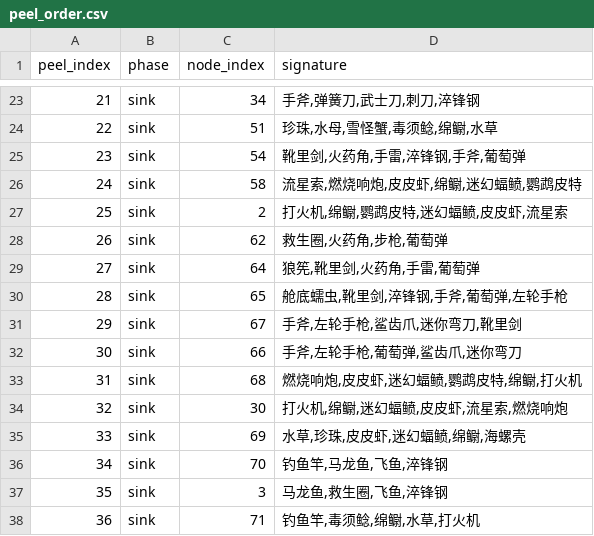
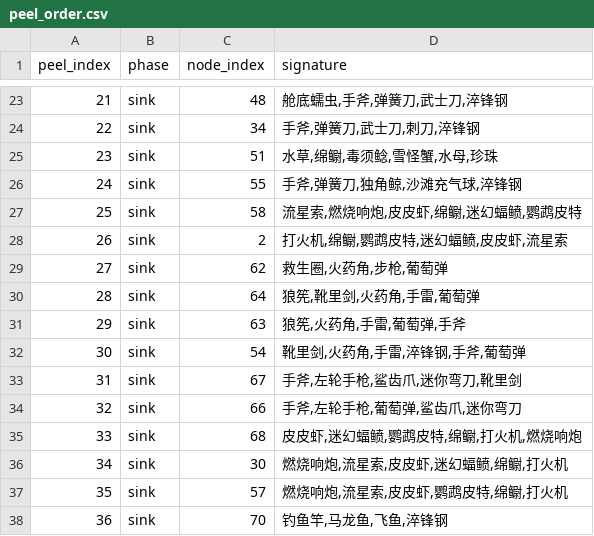
Before and after one commit to ClazyChen/bazaar-arena, a CSV file: out/l2/peel_order.csv, drawn as a sheet; only a part is shown, gaps mark what is left out; the diff covers the shown part only.

```diff
--- a/out/l2/peel_order.csv
+++ b/out/l2/peel_order.csv
@@ -23,16 +23,16 @@ peel_index,phase,node_index,signature
-21,sink,34,"手斧,弹簧刀,武士刀,刺刀,淬锋钢"
-22,sink,51,"珍珠,水母,雪怪蟹,毒须鲶,绵鳚,水草"
-23,sink,54,"靴里剑,火药角,手雷,淬锋钢,手斧,葡萄弹"
-24,sink,58,"流星索,燃烧响炮,皮皮虾,绵鳚,迷幻蝠鲼,鹦鹉皮特"
-25,sink,2,"打火机,绵鳚,鹦鹉皮特,迷幻蝠鲼,皮皮虾,流星索"
-26,sink,62,"救生圈,火药角,步枪,葡萄弹"
-27,sink,64,"狼筅,靴里剑,火药角,手雷,葡萄弹"
-28,sink,65,"舱底蠕虫,靴里剑,淬锋钢,手斧,葡萄弹,左轮手枪"
-29,sink,67,"手斧,左轮手枪,鲨齿爪,迷你弯刀,靴里剑"
-30,sink,66,"手斧,左轮手枪,葡萄弹,鲨齿爪,迷你弯刀"
-31,sink,68,"燃烧响炮,皮皮虾,迷幻蝠鲼,鹦鹉皮特,绵鳚,打火机"
-32,sink,30,"打火机,绵鳚,迷幻蝠鲼,皮皮虾,流星索,燃烧响炮"
-33,sink,69,"水草,珍珠,皮皮虾,迷幻蝠鲼,绵鳚,海螺壳"
-34,sink,70,"钓鱼竿,马龙鱼,飞鱼,淬锋钢"
-35,sink,3,"马龙鱼,救生圈,飞鱼,淬锋钢"
-36,sink,71,"钓鱼竿,毒须鲶,绵鳚,水草,打火机"
+21,sink,48,"舱底蠕虫,手斧,弹簧刀,武士刀,淬锋钢"
+22,sink,34,"手斧,弹簧刀,武士刀,刺刀,淬锋钢"
+23,sink,51,"水草,绵鳚,毒须鲶,雪怪蟹,水母,珍珠"
+24,sink,55,"手斧,弹簧刀,独角鲸,沙滩充气球,淬锋钢"
+25,sink,58,"流星索,燃烧响炮,皮皮虾,绵鳚,迷幻蝠鲼,鹦鹉皮特"
+26,sink,2,"打火机,绵鳚,鹦鹉皮特,迷幻蝠鲼,皮皮虾,流星索"
+27,sink,62,"救生圈,火药角,步枪,葡萄弹"
+28,sink,64,"狼筅,靴里剑,火药角,手雷,葡萄弹"
+29,sink,63,"狼筅,火药角,手雷,葡萄弹,手斧"
+30,sink,54,"靴里剑,火药角,手雷,淬锋钢,手斧,葡萄弹"
+31,sink,67,"手斧,左轮手枪,鲨齿爪,迷你弯刀,靴里剑"
+32,sink,66,"手斧,左轮手枪,葡萄弹,鲨齿爪,迷你弯刀"
+33,sink,68,"皮皮虾,迷幻蝠鲼,鹦鹉皮特,绵鳚,打火机,燃烧响炮"
+34,sink,30,"燃烧响炮,流星索,皮皮虾,迷幻蝠鲼,绵鳚,打火机"
+35,sink,57,"燃烧响炮,流星索,皮皮虾,鹦鹉皮特,绵鳚,打火机"
+36,sink,70,"钓鱼竿,马龙鱼,飞鱼,淬锋钢"
```
Also changed, not shown: 118 edited cells elsewhere in this file, out/l2/clusters.csv, out/l2/graph_edges.csv, 6 other files.
